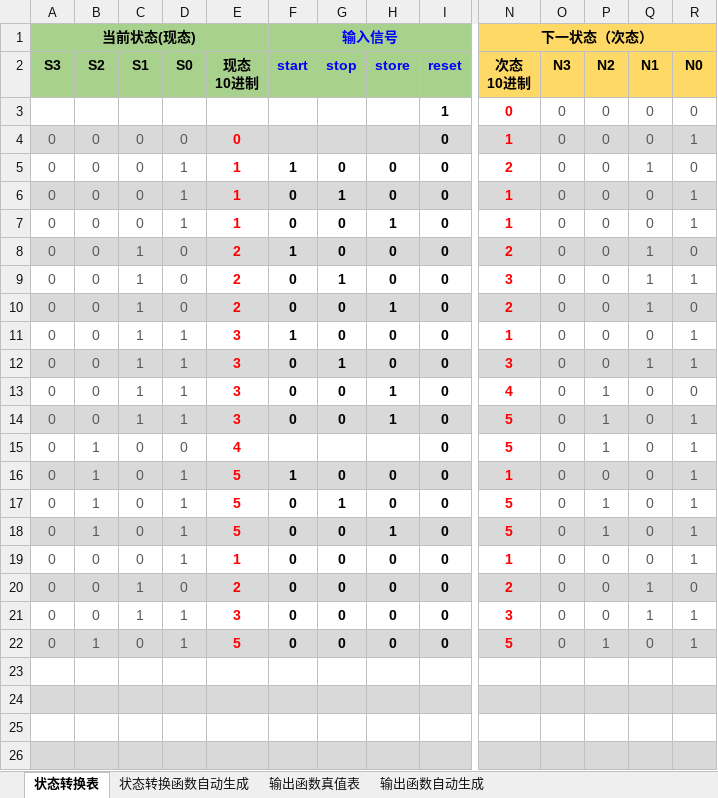
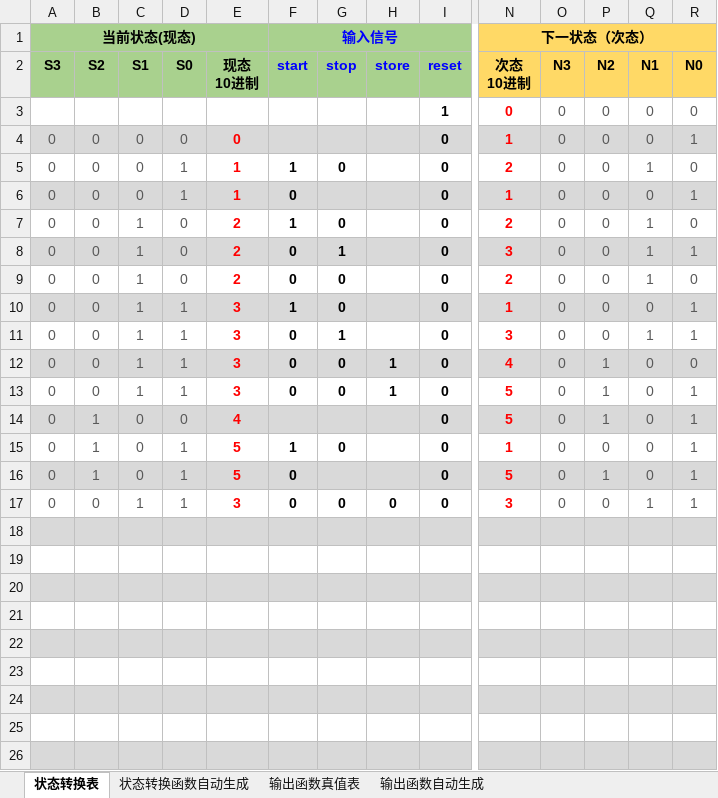
Before and after one commit to uniqueFranky/HUST-Digital-Logic-Circuit-Experiment-Cyclocomputer, an Excel workbook: 数字逻辑与数字系统设计/6-2 运动码表系统设计/同步时序电路状态转换表-3位.xlsx, sheet 状态转换表, drawn as a sheet; only a part is shown, gaps mark what is left out; values as stored, in another font and other column widths than the file's, no borders; conditional formats not drawn; removed rows and columns are numbered as before the commit, all else as after; rows hold the shown columns only; the diff covers the shown part only; the diff names each change by its address in the sheet, - before the commit and + after, or states it on an @@ line.

```diff
--- a/数字逻辑与数字系统设计/6-2 运动码表系统设计/同步时序电路状态转换表-3位.xlsx (sheet 状态转换表)
+++ b/数字逻辑与数字系统设计/6-2 运动码表系统设计/同步时序电路状态转换表-3位.xlsx (sheet 状态转换表)
-H5:H6 (store): 0
+H5:H6 (store): (empty)
-G6 (stop): 1
+G6 (stop): (empty)
-row 7: 0 | 0 | 0 | 1 | 1 | 0 | 0 | 1 | 0 | 1 | 0 | 0 | 0 | 1
-A7:R7 fill: #D9D9D9
+A7:R7 fill: none
-H7:H8 (store): 0
+H7:H8 (store): (empty)
-A8:R8 fill: none
+A8:R8 fill: #D9D9D9
-A9:R9 fill: #D9D9D9
+A9:R9 fill: none
-H9 (store): 1
+H9 (store): (empty)
-A10:R10 fill: none
+A10:R10 fill: #D9D9D9
-H10:H11 (store): 0
+H10:H11 (store): (empty)
-A11:R11 fill: #D9D9D9
+A11:R11 fill: none
-A12:R12 fill: none
+A12:R12 fill: #D9D9D9
-A13:R13 fill: #D9D9D9
+A13:R13 fill: none
-A14:R14 fill: none
+A14:R14 fill: #D9D9D9
-A15:R15 fill: #D9D9D9
+A15:R15 fill: none
-H15:H16 (store): 0
+H15:H16 (store): (empty)
-A16:R16 fill: none
+A16:R16 fill: #D9D9D9
-G16 (stop): 1
+G16 (stop): (empty)
-row 18: 0 | 1 | 0 | 1 | 5 | 0 | 0 | 1 | 0 | 5 | 0 | 1 | 0 | 1
-row 19: 0 | 0 | 0 | 1 | 1 | 0 | 0 | 0 | 0 | 1 | 0 | 0 | 0 | 1
-row 20: 0 | 0 | 1 | 0 | 2 | 0 | 0 | 0 | 0 | 2 | 0 | 0 | 1 | 0
-row 18: 0 | 1 | 0 | 1 | 5 | 0 | 0 | 0 | 0 | 5 | 0 | 1 | 0 | 1
+row 18: (empty)
+row 19: (empty)
+row 20: (empty)
+row 21: (empty)
+row 22: (empty)
```
Also changed, not shown: cell formats elsewhere in this sheet, sheet 状态转换函数自动生成, formulas that keep their value, hidden cells, 1 other file.
